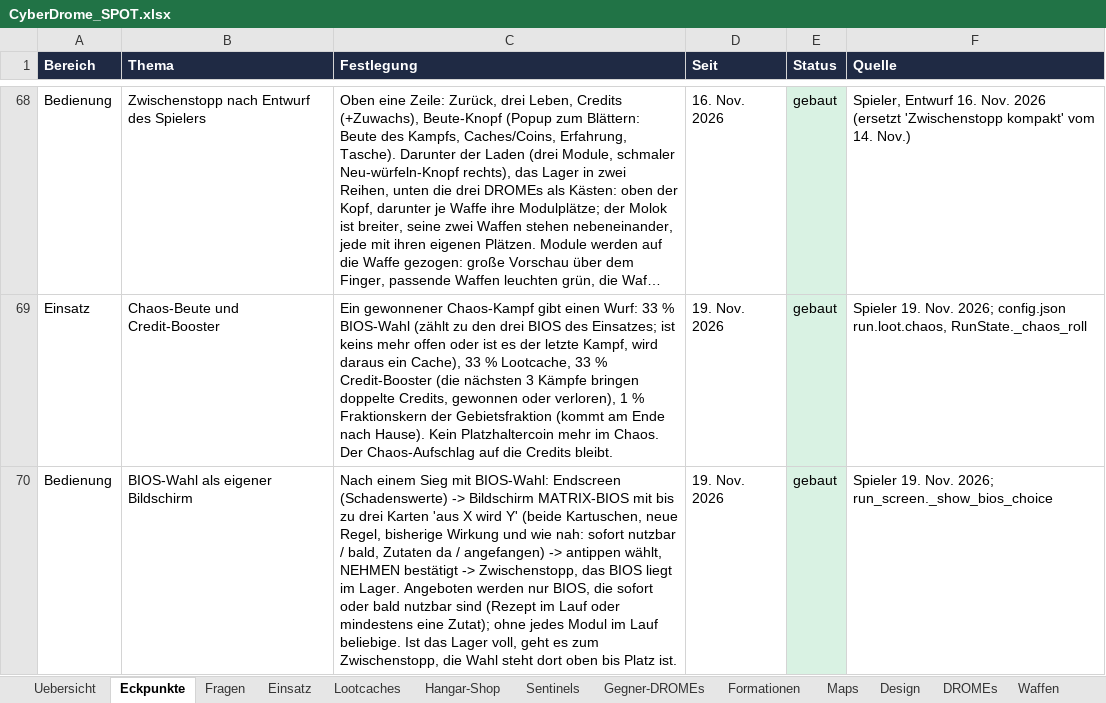
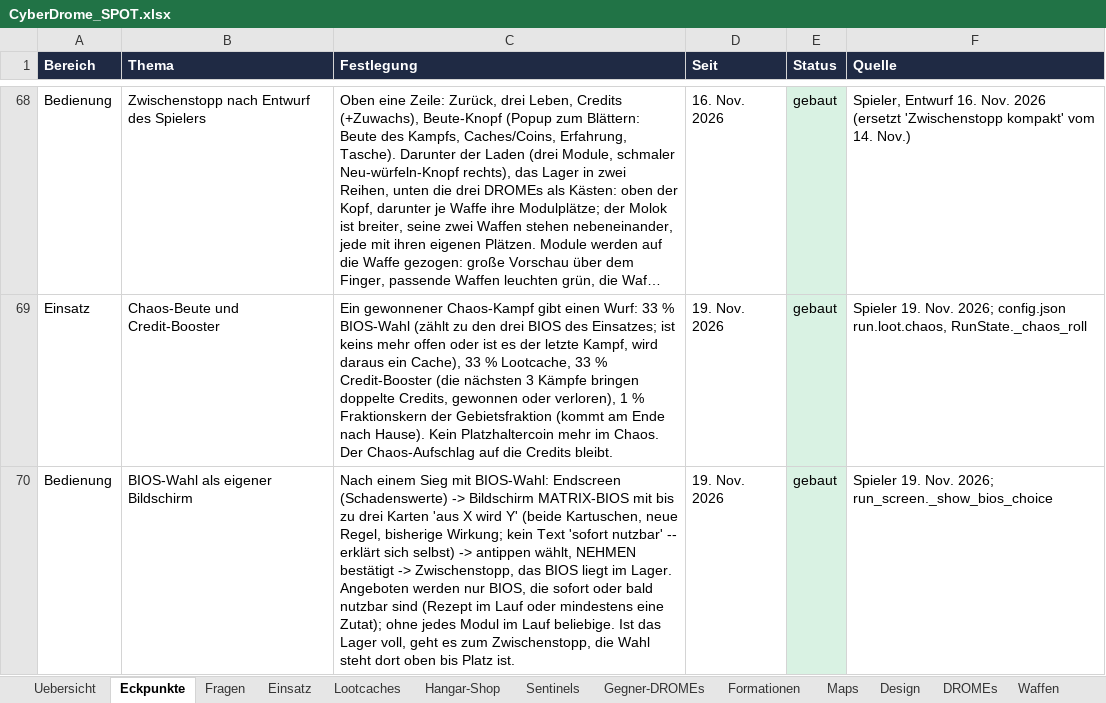
Before and after one commit to Longuspong/CyberDrome, an Excel workbook: docs/spot/CyberDrome_SPOT.xlsx, sheet Eckpunkte, drawn as a sheet; only a part is shown, gaps mark what is left out; long unchanged cells end in …; values as stored, in another font and other column widths than the file's, no borders; the diff covers the shown part only; the diff names each change by its address in the sheet, - before the commit and + after, or states it on an @@ line.

```diff
--- a/docs/spot/CyberDrome_SPOT.xlsx (sheet Eckpunkte)
+++ b/docs/spot/CyberDrome_SPOT.xlsx (sheet Eckpunkte)
-C70 (Festlegung): …Regel, bisherige Wirkung und wie nah: sofort nutzbar / bald, Zutaten da / angefangen) -> antippen…
+C70 (Festlegung): …Regel, bisherige Wirkung; kein Text 'sofort nutzbar' -- erklärt sich selbst) -> antippen…
```
Also changed, not shown: 1 edited cell elsewhere in this sheet, 5 other files.
